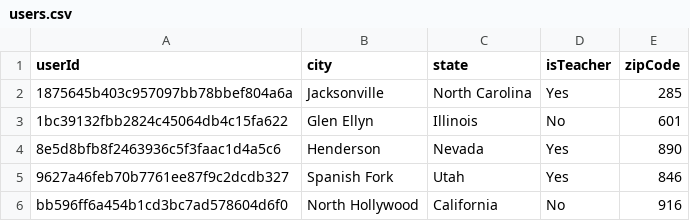
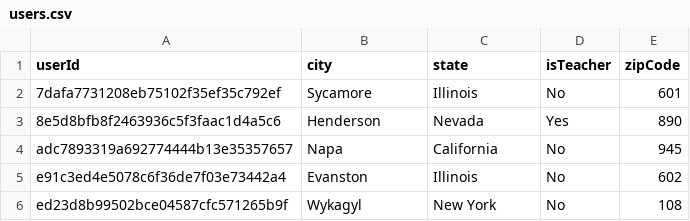
Before and after one commit to FranciscoGiacometto/sherpaCCR, a CSV file: users.csv, drawn as a sheet.

```diff
--- a/users.csv
+++ b/users.csv
@@ -1,6 +1,6 @@
 userId,city,state,isTeacher,zipCode
-1875645b403c957097bb78bbef804a6a,Jacksonville,North Carolina,Yes,285
-1bc39132fbb2824c45064db4c15fa622,Glen Ellyn,Illinois,No,601
+7dafa7731208eb75102f35ef35c792ef,Sycamore,Illinois,No,601
 8e5d8bfb8f2463936c5f3faac1d4a5c6,Henderson,Nevada,Yes,890
-9627a46feb70b7761ee87f9c2dcdb327,Spanish Fork,Utah,Yes,846
-bb596ff6a454b1cd3bc7ad578604d6f0,North Hollywood,California,No,916
+adc7893319a692774444b13e35357657,Napa,California,No,945
+e91c3ed4e5078c6f36de7f03e73442a4,Evanston,Illinois,No,602
+ed23d8b99502bce04587cfc571265b9f,Wykagyl,New York,No,108
```
Also changed, not shown: 1 other file.
